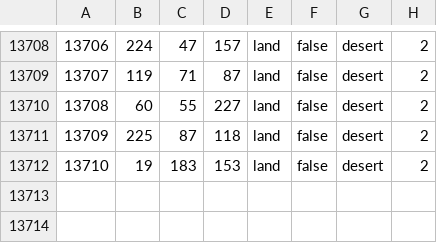
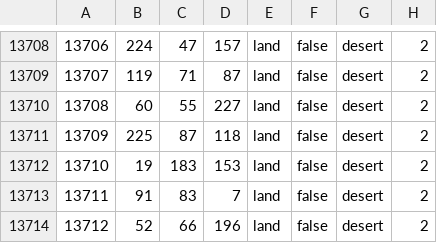
Before and after one commit to tombricks/Totalsieg, a CSV file: map/definition.csv, drawn as a sheet; only a part is shown, gaps mark what is left out; the diff names each change by its address in the sheet, - before the commit and + after, or states it on an @@ line.

```diff
--- a/map/definition.csv
+++ b/map/definition.csv
+row 13713: 13711 | 91 | 83 | 7 | land | false | desert | 2
+row 13714: 13712 | 52 | 66 | 196 | land | false | desert | 2
```
Also changed, not shown: map/adjacencies.csv, 16 other files.
